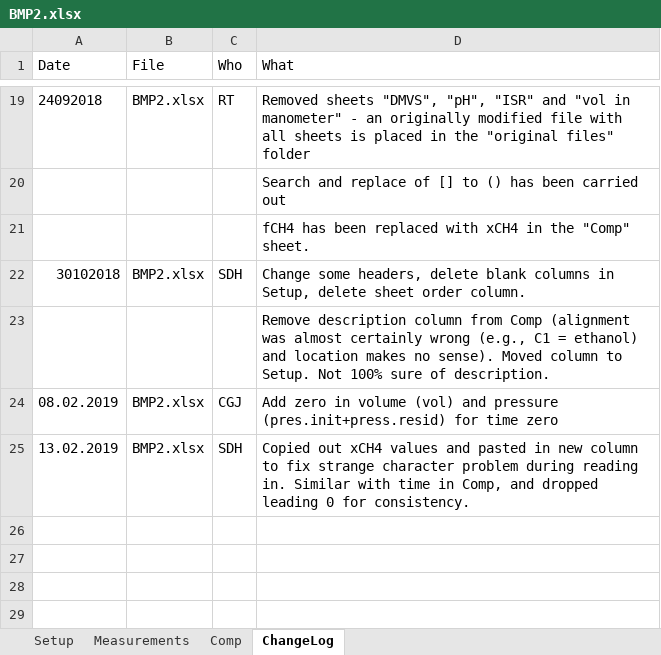
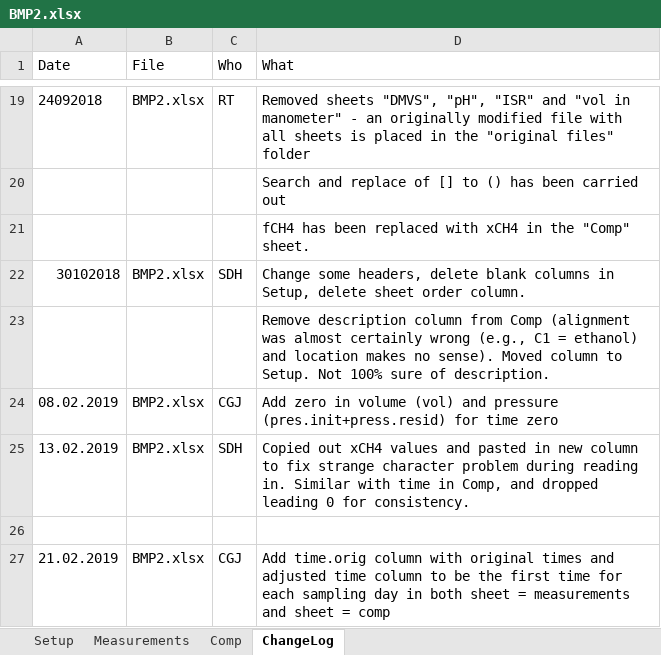
Before and after one commit to sashahafner/GD-BMP_paper_2019, an Excel workbook: experiments/thermal hydrolysis/data/BMP2.xlsx, sheet ChangeLog, drawn as a sheet; only a part is shown, gaps mark what is left out; values as stored, in another font and other column widths than the file's, no borders; the diff names each change by its address in the sheet, - before the commit and + after, or states it on an @@ line.

Commit message:
work with addition of cumBggd function, add to main, functions, etc.
Move leak in before biogas.R in main.
Add leak to biogas
Change times in excel file to use the same time for each sampling day for both biogas and comp

```diff
--- a/experiments/thermal hydrolysis/data/BMP2.xlsx (sheet ChangeLog)
+++ b/experiments/thermal hydrolysis/data/BMP2.xlsx (sheet ChangeLog)
+row 26: (empty)
+row 27: 21.02.2019 | BMP2.xlsx | CGJ | Add time.orig column with original times and adjusted time column to be the first time for each sampling day in both sheet = measurements and sheet = comp
```
Also changed, not shown: sheet Comp, sheet Measurements, charts or pictures, 7 other files.
